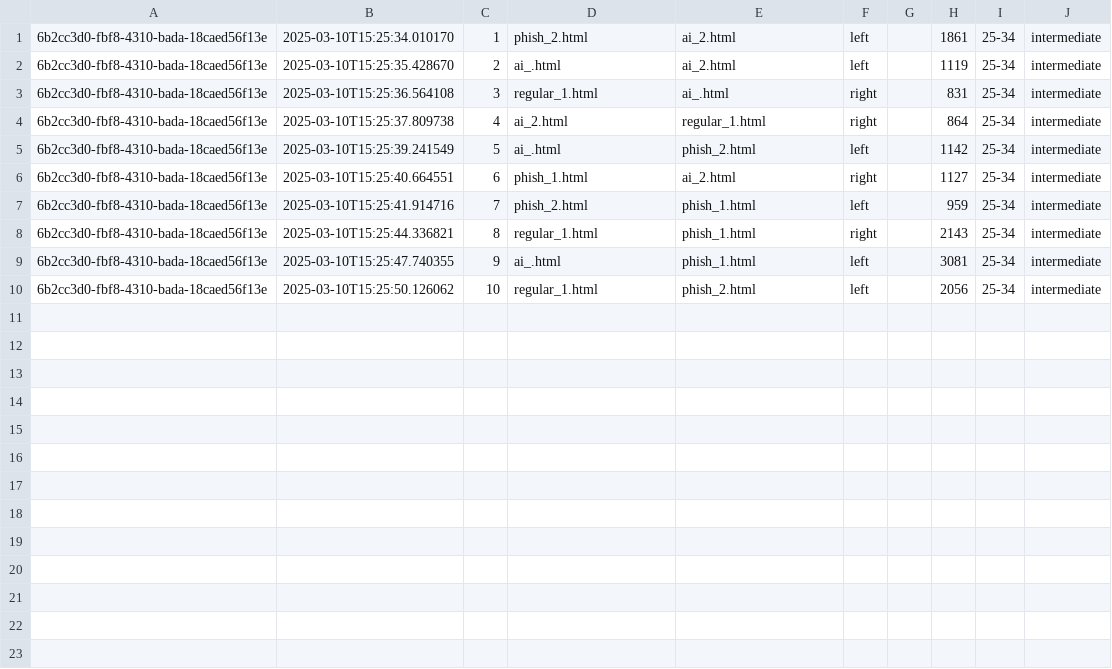
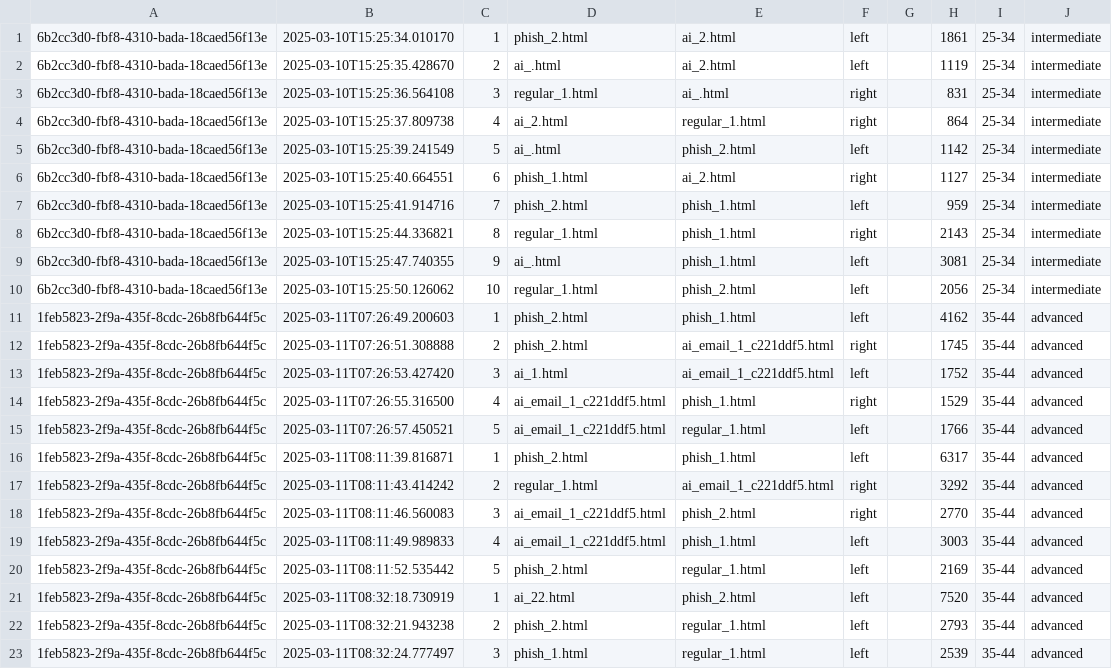
Before and after one commit to LOFWagner/Survey_Website_Comparison, a CSV file: results.csv, drawn as a sheet; the diff names each change by its address in the sheet, - before the commit and + after, or states it on an @@ line.

```diff
--- a/results.csv
+++ b/results.csv
+row 11: 1feb5823-2f9a-435f-8cdc-26b8fb644f5c | 2025-03-11T07:26:49.200603 | 1 | phish_2.html | phish_1.html | left |  | 4162 | 35-44 | advanced
+row 12: 1feb5823-2f9a-435f-8cdc-26b8fb644f5c | 2025-03-11T07:26:51.308888 | 2 | phish_2.html | ai_email_1_c221ddf5.html | right |  | 1745 | 35-44 | advanced
+row 13: 1feb5823-2f9a-435f-8cdc-26b8fb644f5c | 2025-03-11T07:26:53.427420 | 3 | ai_1.html | ai_email_1_c221ddf5.html | left |  | 1752 | 35-44 | advanced
+row 14: 1feb5823-2f9a-435f-8cdc-26b8fb644f5c | 2025-03-11T07:26:55.316500 | 4 | ai_email_1_c221ddf5.html | phish_1.html | right |  | 1529 | 35-44 | advanced
+row 15: 1feb5823-2f9a-435f-8cdc-26b8fb644f5c | 2025-03-11T07:26:57.450521 | 5 | ai_email_1_c221ddf5.html | regular_1.html | left |  | 1766 | 35-44 | advanced
+row 16: 1feb5823-2f9a-435f-8cdc-26b8fb644f5c | 2025-03-11T08:11:39.816871 | 1 | phish_2.html | phish_1.html | left |  | 6317 | 35-44 | advanced
+row 17: 1feb5823-2f9a-435f-8cdc-26b8fb644f5c | 2025-03-11T08:11:43.414242 | 2 | regular_1.html | ai_email_1_c221ddf5.html | right |  | 3292 | 35-44 | advanced
+row 18: 1feb5823-2f9a-435f-8cdc-26b8fb644f5c | 2025-03-11T08:11:46.560083 | 3 | ai_email_1_c221ddf5.html | phish_2.html | right |  | 2770 | 35-44 | advanced
+row 19: 1feb5823-2f9a-435f-8cdc-26b8fb644f5c | 2025-03-11T08:11:49.989833 | 4 | ai_email_1_c221ddf5.html | phish_1.html | left |  | 3003 | 35-44 | advanced
+row 20: 1feb5823-2f9a-435f-8cdc-26b8fb644f5c | 2025-03-11T08:11:52.535442 | 5 | phish_2.html | regular_1.html | left |  | 2169 | 35-44 | advanced
+row 21: 1feb5823-2f9a-435f-8cdc-26b8fb644f5c | 2025-03-11T08:32:18.730919 | 1 | ai_22.html | phish_2.html | left |  | 7520 | 35-44 | advanced
+row 22: 1feb5823-2f9a-435f-8cdc-26b8fb644f5c | 2025-03-11T08:32:21.943238 | 2 | phish_2.html | regular_1.html | left |  | 2793 | 35-44 | advanced
+row 23: 1feb5823-2f9a-435f-8cdc-26b8fb644f5c | 2025-03-11T08:32:24.777497 | 3 | phish_1.html | regular_1.html | left |  | 2539 | 35-44 | advanced
```
Also changed, not shown: 3 other files.
